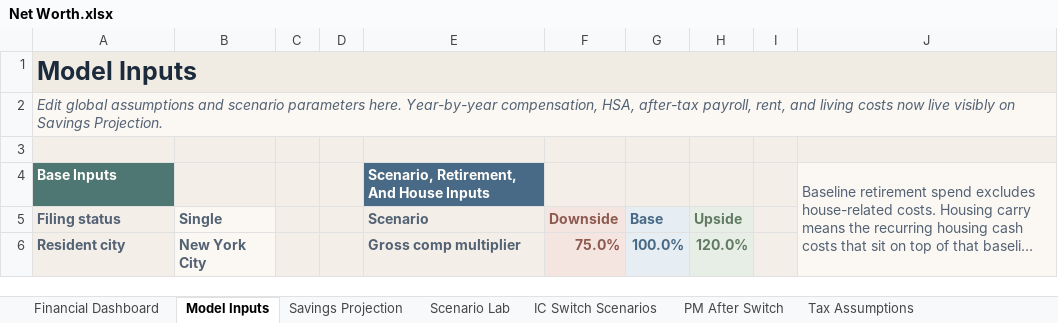
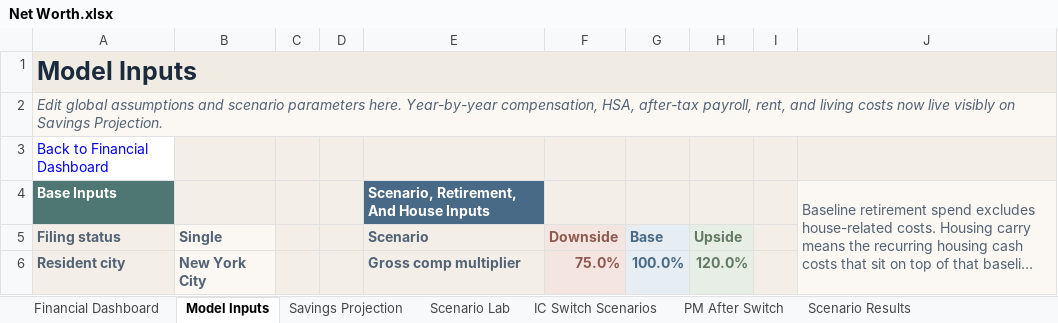
Before and after one commit to benjamin-shih/net-worth-planning, an Excel workbook: Net Worth.xlsx, sheet Model Inputs, drawn as a sheet; only a part is shown; long unchanged cells end in …; values as stored, in another font and other column widths than the file's, no borders; the diff names each change by its address in the sheet, - before the commit and + after, or states it on an @@ line.

Commit message:
Add low-risk Excel scenario presentation

```diff
--- a/Net Worth.xlsx (sheet Model Inputs)
+++ b/Net Worth.xlsx (sheet Model Inputs)
+sheet tab: Scenario Results
-A3 (Filing status): (empty)
+A3 (Filing status): Back to Financial Dashboard
-A3 fill: #F3EFE8
+A3 fill: none
```
Also changed, not shown: sheet Financial Dashboard, sheet Scenario Lab, sheet Savings Projection, sheet IC Switch Scenarios, sheet PM After Switch, charts or pictures, 10 other files.
